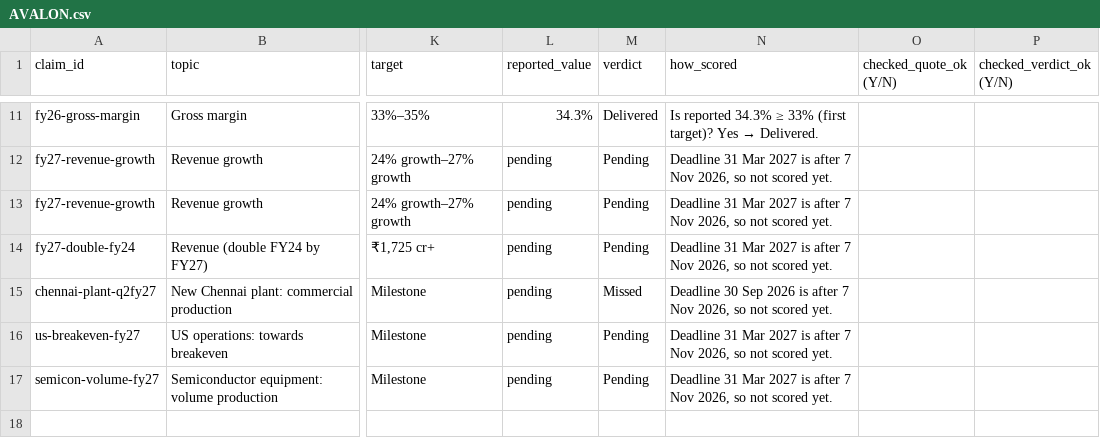
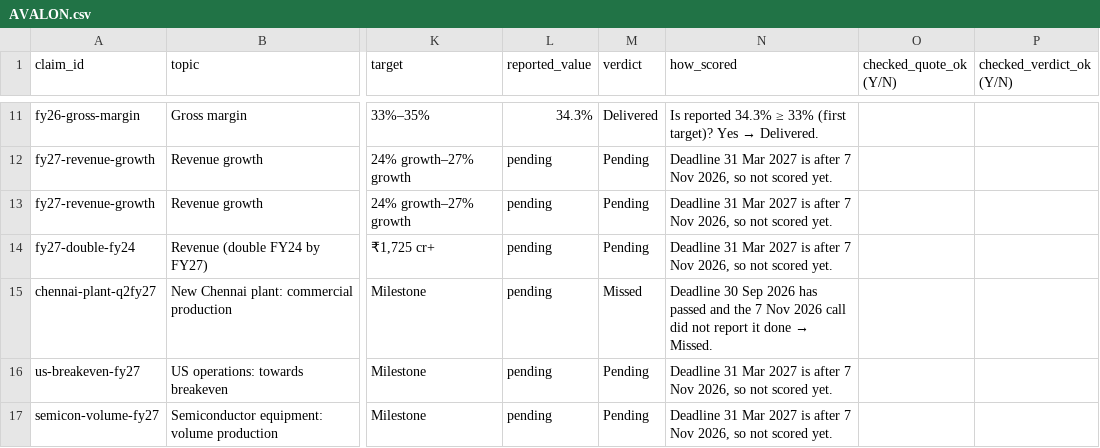
Before and after one commit to yashduttrading-ui/promise-scorecard, a CSV file: checks/AVALON.csv, drawn as a sheet; only a part is shown, gaps mark what is left out; the diff names each change by its address in the sheet, - before the commit and + after, or states it on an @@ line.

```diff
--- a/checks/AVALON.csv
+++ b/checks/AVALON.csv
@@ N15 (how_scored): …Sep 2026 is after 7 Nov 2026, so not scored yet. → …Sep 2026 has passed and the 7 Nov 2026 call did not report it done → Missed. @@
```
Also changed, not shown: 2 other files.
